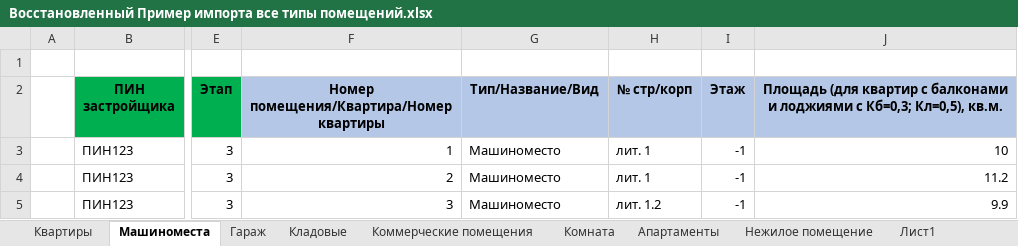
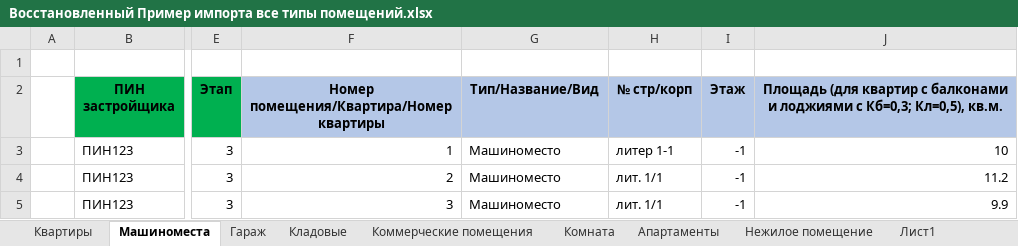
Before and after one commit to ledhunter/AB_Import, an Excel workbook: RoomImport/Восстановленный Пример импорта все типы помещений.xlsx, sheet Машиноместа, drawn as a sheet; only a part is shown, gaps mark what is left out; values as stored, in another font and other column widths than the file's, no borders; the diff names each change by its address in the sheet, - before the commit and + after, or states it on an @@ line.

```diff
--- a/RoomImport/Восстановленный Пример импорта все типы помещений.xlsx (sheet Машиноместа)
+++ b/RoomImport/Восстановленный Пример импорта все типы помещений.xlsx (sheet Машиноместа)
-H3 (№ стр/корп): лит. 1
+H3 (№ стр/корп): литер 1-1
-H4 (№ стр/корп): лит. 1
+H4 (№ стр/корп): лит. 1/1
-H5 (№ стр/корп): лит. 1.2
+H5 (№ стр/корп): лит. 1/1
```
Also changed, not shown: sheet Квартиры, sheet Нежилое помещение, sheet Кладовые, RoomImport/Пример импорта все типы помещений.xlsx, RoomImport/Пример импорта корявый.xlsx, 7 other files.
